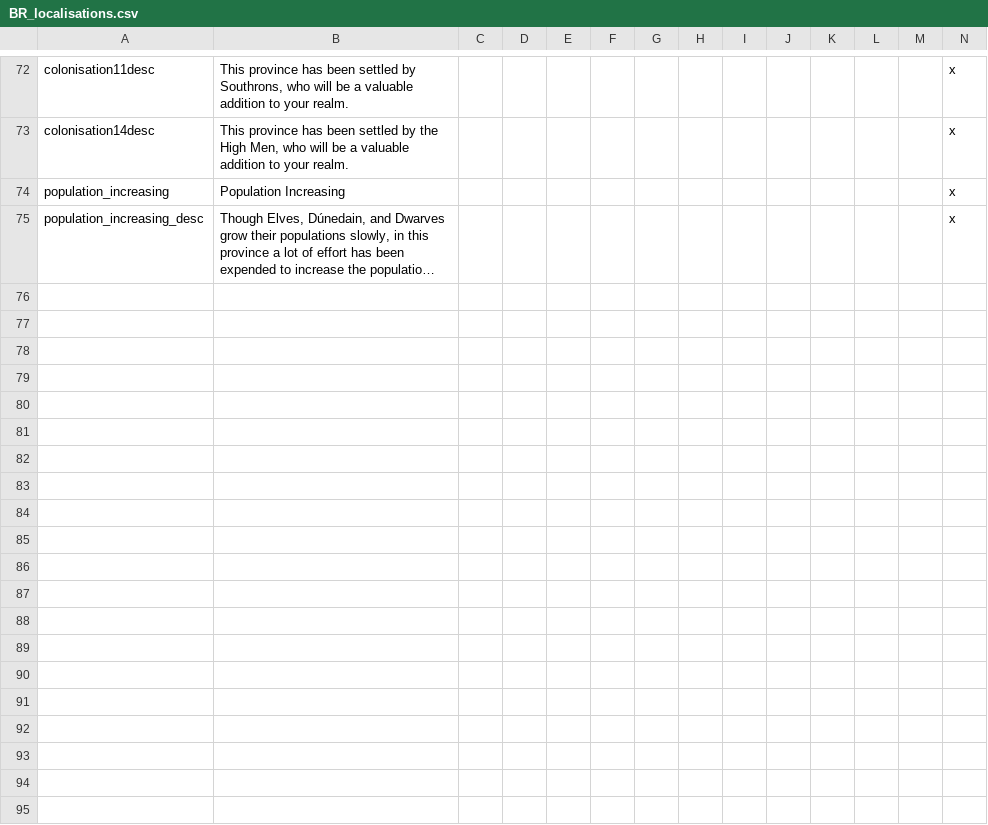
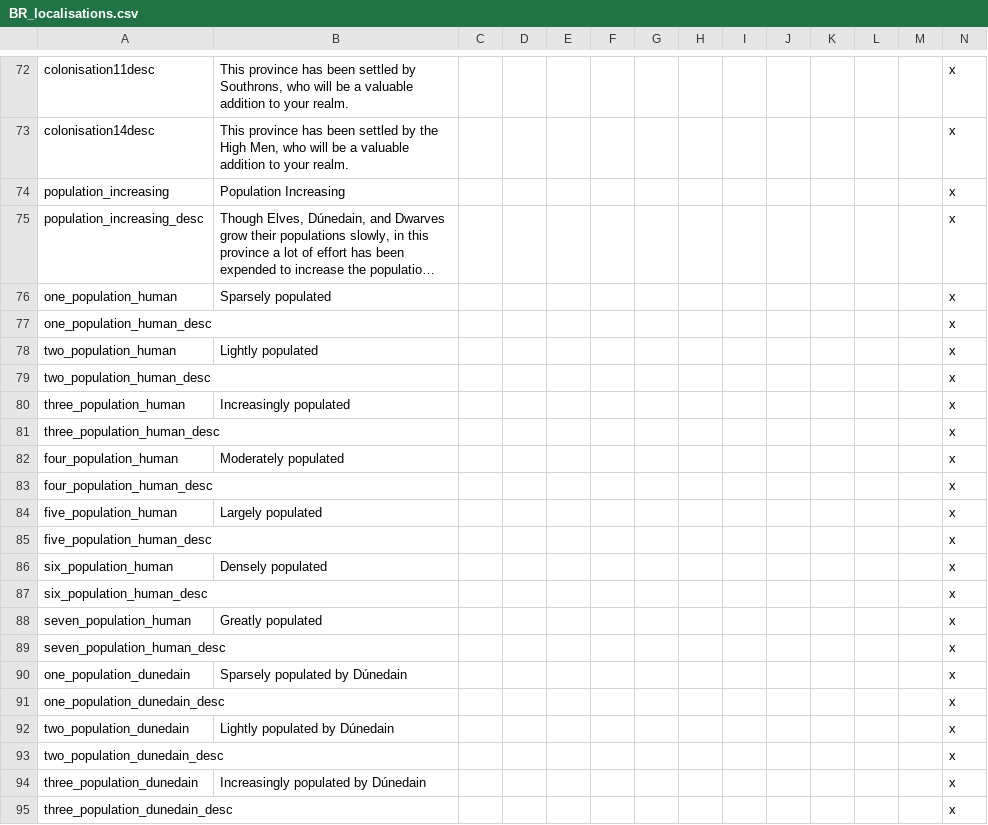
Before and after one commit to Rigmored/mod, a CSV file: MEP/localisation/BR_localisations.csv, drawn as a sheet; only a part is shown, gaps mark what is left out; long unchanged cells end in …; the diff covers the shown part only; the diff names each change by its address in the sheet, - before the commit and + after, or states it on an @@ line.

Commit message:
Partial Localization Update for Colonization

```diff
--- a/MEP/localisation/BR_localisations.csv
+++ b/MEP/localisation/BR_localisations.csv
+row 76: one_population_human | Sparsely populated |  |  |  |  |  |  |  |  |  |  |  | x
+row 77: one_population_human_desc |  |  |  |  |  |  |  |  |  |  |  |  | x
+row 78: two_population_human | Lightly populated |  |  |  |  |  |  |  |  |  |  |  | x
+row 79: two_population_human_desc |  |  |  |  |  |  |  |  |  |  |  |  | x
+row 80: three_population_human | Increasingly populated |  |  |  |  |  |  |  |  |  |  |  | x
+row 81: three_population_human_desc |  |  |  |  |  |  |  |  |  |  |  |  | x
+row 82: four_population_human | Moderately populated |  |  |  |  |  |  |  |  |  |  |  | x
+row 83: four_population_human_desc |  |  |  |  |  |  |  |  |  |  |  |  | x
+row 84: five_population_human | Largely populated |  |  |  |  |  |  |  |  |  |  |  | x
+row 85: five_population_human_desc |  |  |  |  |  |  |  |  |  |  |  |  | x
+row 86: six_population_human | Densely populated |  |  |  |  |  |  |  |  |  |  |  | x
+row 87: six_population_human_desc |  |  |  |  |  |  |  |  |  |  |  |  | x
+row 88: seven_population_human | Greatly populated |  |  |  |  |  |  |  |  |  |  |  | x
+row 89: seven_population_human_desc |  |  |  |  |  |  |  |  |  |  |  |  | x
+row 90: one_population_dunedain | Sparsely populated by Dúnedain |  |  |  |  |  |  |  |  |  |  |  | x
+row 91: one_population_dunedain_desc |  |  |  |  |  |  |  |  |  |  |  |  | x
+row 92: two_population_dunedain | Lightly populated by Dúnedain |  |  |  |  |  |  |  |  |  |  |  | x
+row 93: two_population_dunedain_desc |  |  |  |  |  |  |  |  |  |  |  |  | x
+row 94: three_population_dunedain | Increasingly populated by Dúnedain |  |  |  |  |  |  |  |  |  |  |  | x
+row 95: three_population_dunedain_desc |  |  |  |  |  |  |  |  |  |  |  |  | x
```
Also changed, not shown: 36 added rows elsewhere in this file.
